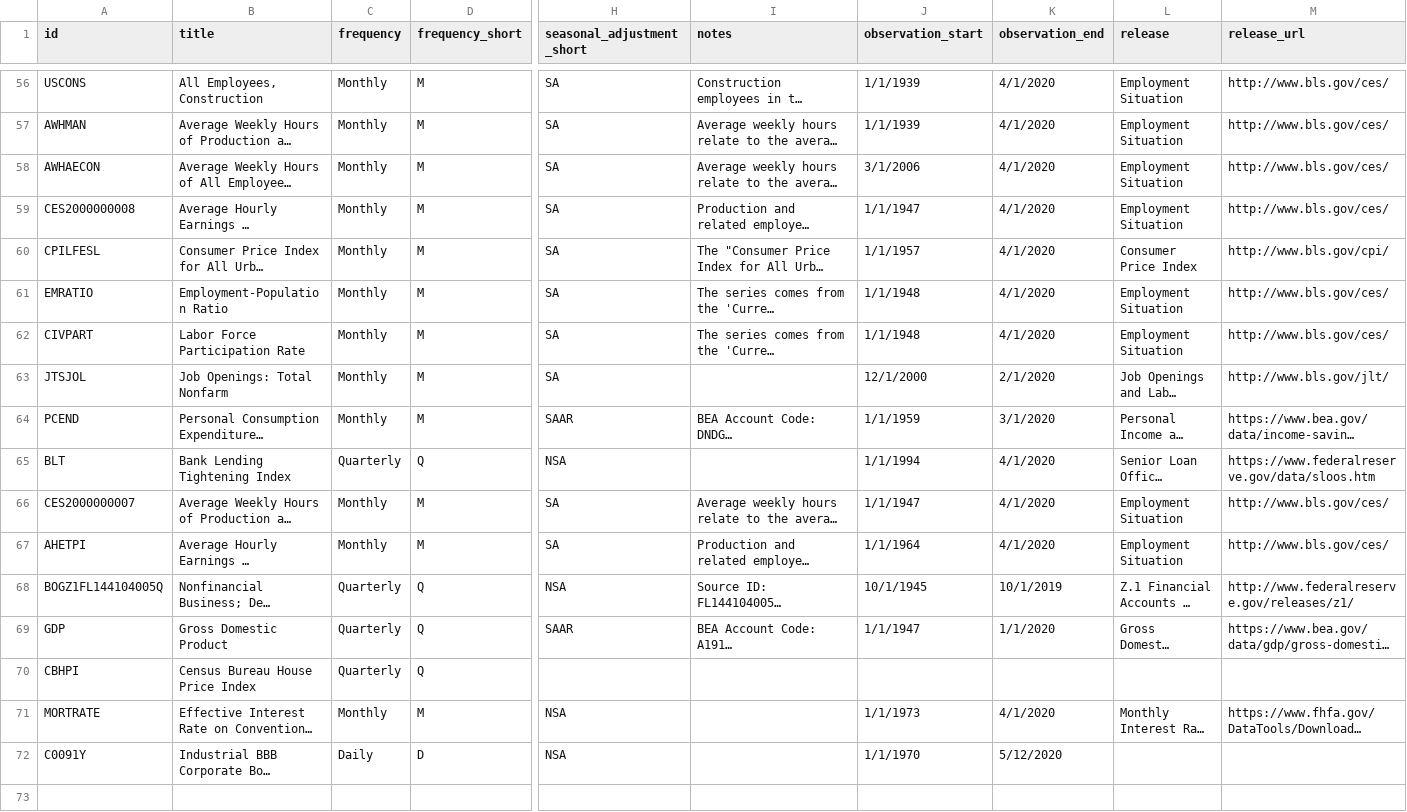
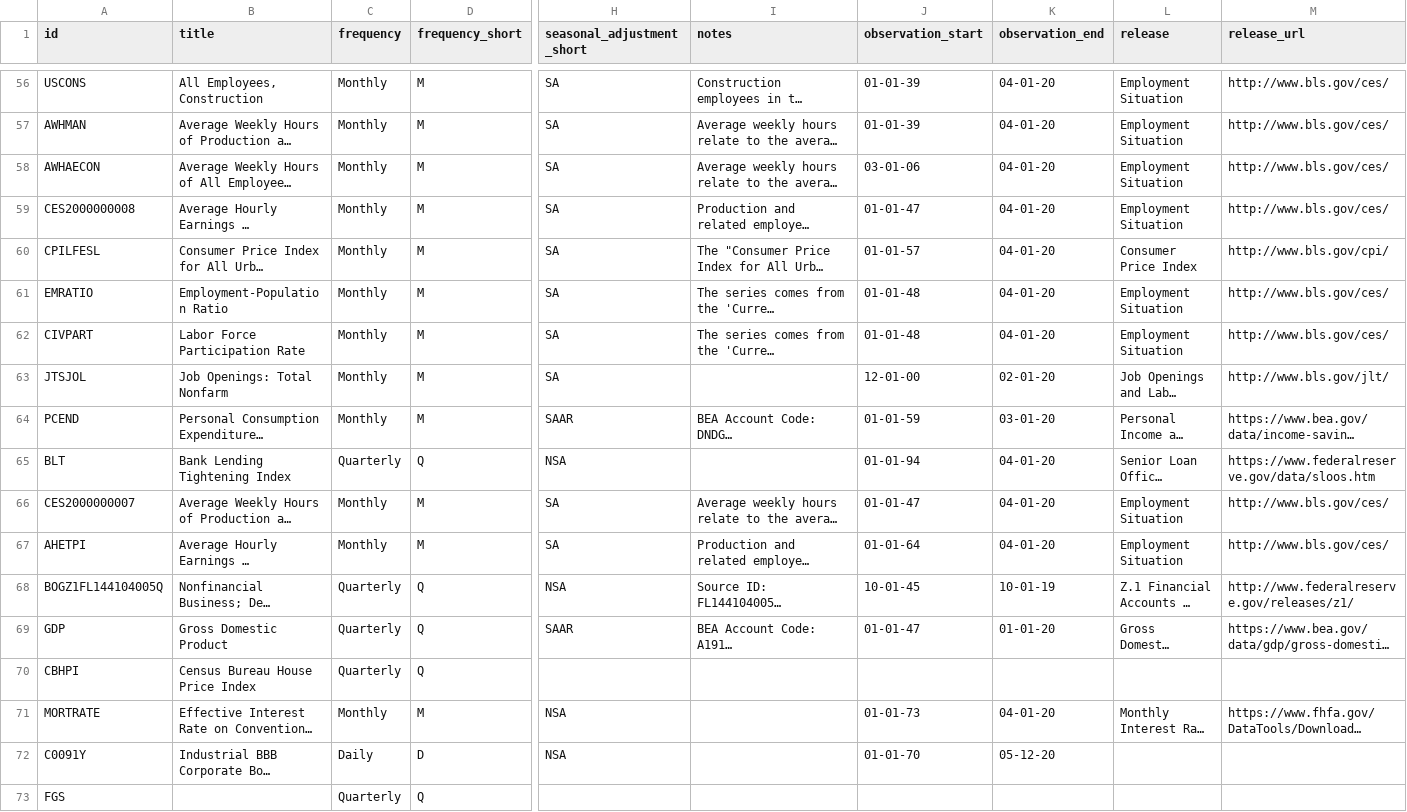
Before and after one commit to zsun9/MMB_forecast_application, a CSV file: data/raw_variable_description.csv, drawn as a sheet; only a part is shown, gaps mark what is left out; long unchanged cells end in …; rows hold the shown columns only; the diff covers the shown part only; the diff names each change by its address in the sheet, - before the commit and + after, or states it on an @@ line.

```diff
--- a/data/raw_variable_description.csv
+++ b/data/raw_variable_description.csv
-J56:J57 (observation_start): 1/1/1939
+J56:J57 (observation_start): 01-01-39
-K56:K62 (observation_end): 4/1/2020
+K56:K62 (observation_end): 04-01-20
-J58 (observation_start): 3/1/2006
+J58 (observation_start): 03-01-06
-J59 (observation_start): 1/1/1947
+J59 (observation_start): 01-01-47
-J60 (observation_start): 1/1/1957
+J60 (observation_start): 01-01-57
-J61:J62 (observation_start): 1/1/1948
+J61:J62 (observation_start): 01-01-48
-J63 (observation_start): 12/1/2000
+J63 (observation_start): 12-01-00
-K63 (observation_end): 2/1/2020
+K63 (observation_end): 02-01-20
-J64 (observation_start): 1/1/1959
+J64 (observation_start): 01-01-59
-K64 (observation_end): 3/1/2020
+K64 (observation_end): 03-01-20
-J65 (observation_start): 1/1/1994
+J65 (observation_start): 01-01-94
-K65:K67 (observation_end): 4/1/2020
+K65:K67 (observation_end): 04-01-20
-J66 (observation_start): 1/1/1947
+J66 (observation_start): 01-01-47
-J67 (observation_start): 1/1/1964
+J67 (observation_start): 01-01-64
-J68 (observation_start): 10/1/1945
+J68 (observation_start): 10-01-45
-K68 (observation_end): 10/1/2019
+K68 (observation_end): 10-01-19
-J69 (observation_start): 1/1/1947
+J69 (observation_start): 01-01-47
-K69 (observation_end): 1/1/2020
+K69 (observation_end): 01-01-20
-J71 (observation_start): 1/1/1973
+J71 (observation_start): 01-01-73
-K71 (observation_end): 4/1/2020
+K71 (observation_end): 04-01-20
-J72 (observation_start): 1/1/1970
+J72 (observation_start): 01-01-70
-K72 (observation_end): 5/12/2020
+K72 (observation_end): 05-12-20
+row 73: FGS |  | Quarterly | Q
```
Also changed, not shown: 107 edited cells elsewhere in this file, 21 other files.
